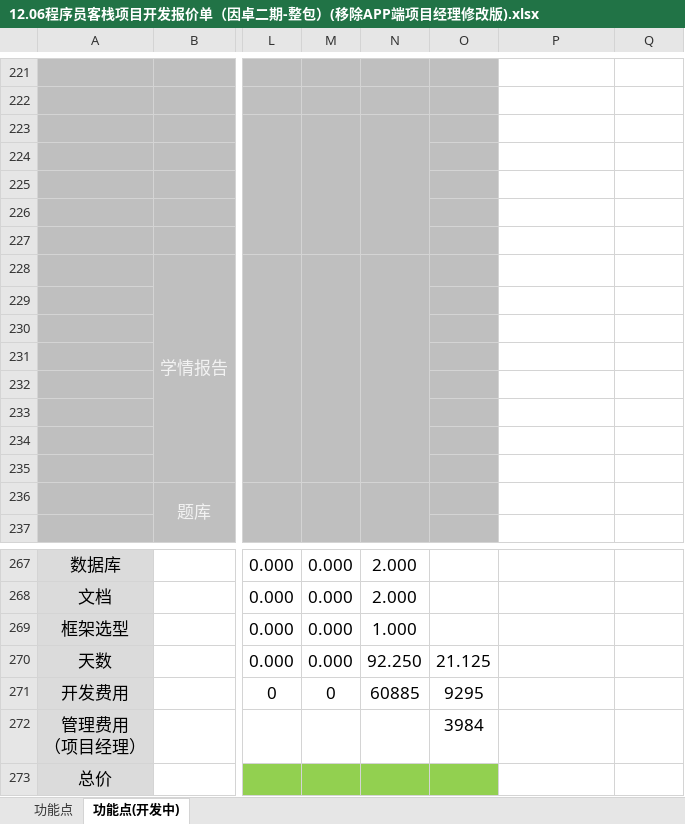
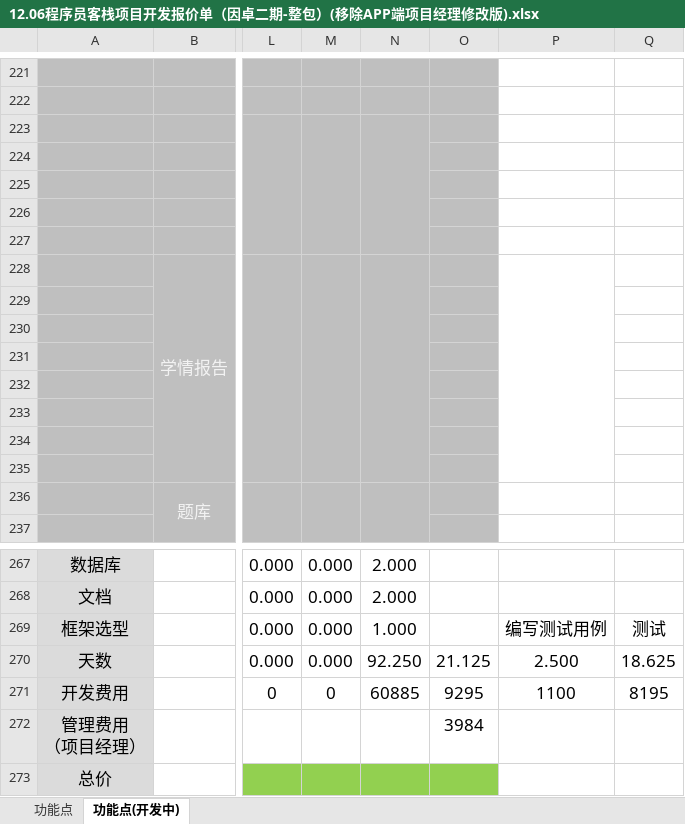
Before and after one commit to wenhulove333/part-time-job, an Excel workbook: 程序员客栈项目/因卓科技教育平台/因卓教育阶段二/软件开发/输入文档/12.06程序员客栈项目开发报价单（因卓二期-整包）(移除APP端项目经理修改版).xlsx, sheet 功能点(开发中), drawn as a sheet; only a part is shown, gaps mark what is left out; values as stored, in another font and other column widths than the file's, no borders; the diff covers the shown part only; the diff names each change by its address in the sheet, - before the commit and + after, or states it on an @@ line.

```diff
--- a/程序员客栈项目/因卓科技教育平台/因卓教育阶段二/软件开发/输入文档/12.06程序员客栈项目开发报价单（因卓二期-整包）(移除APP端项目经理修改版).xlsx (sheet 功能点(开发中))
+++ b/程序员客栈项目/因卓科技教育平台/因卓教育阶段二/软件开发/输入文档/12.06程序员客栈项目开发报价单（因卓二期-整包）(移除APP端项目经理修改版).xlsx (sheet 功能点(开发中))
+P228:P235 merged
-P269: (empty)
+P269: 编写测试用例
-Q269: (empty)
+Q269: 测试
-P270: (empty)
+P270: 2.500
-Q270: (empty)
+Q270: 18.625
-P271: (empty)
+P271: 1100
-Q271: (empty)
+Q271: 8195
```
Also changed, not shown: merged cells elsewhere in this sheet.
